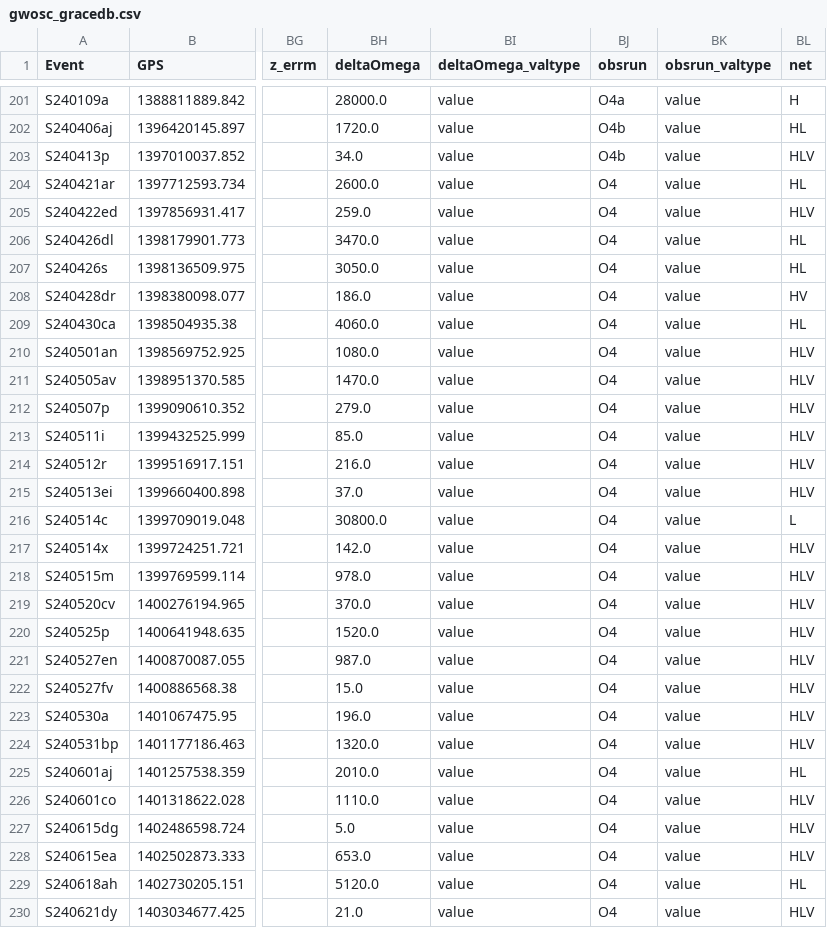
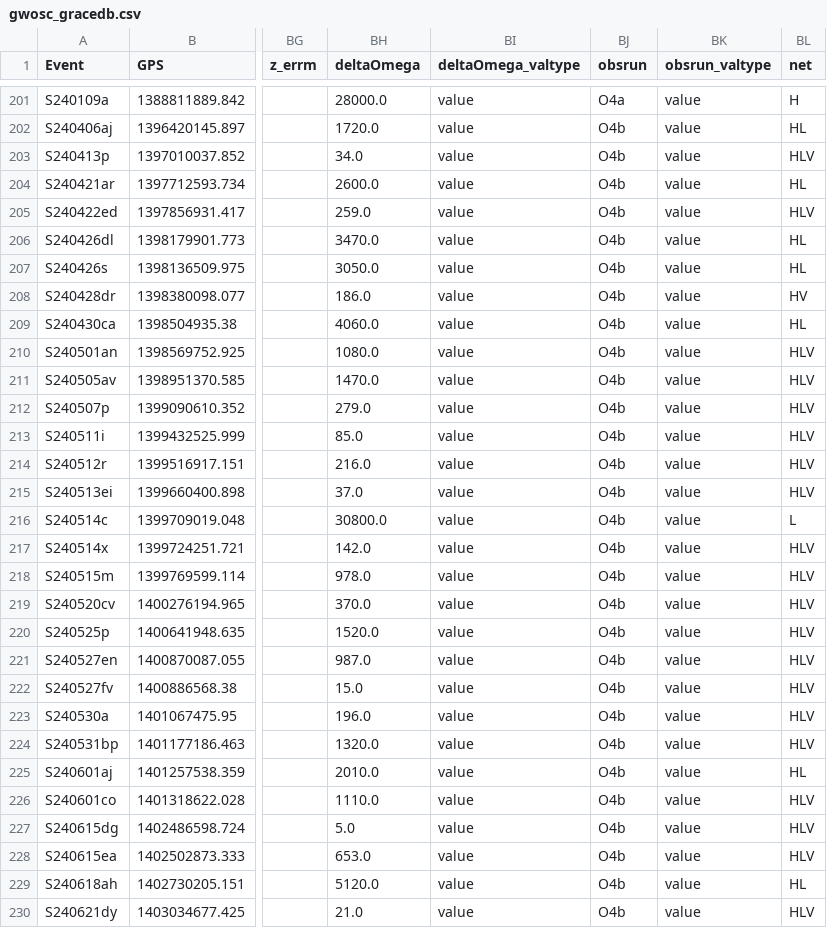
Before and after one commit to cardiffgravity/gwcat-data, a CSV file: docs/data/gwosc_gracedb.csv, drawn as a sheet; only a part is shown, gaps mark what is left out; the diff covers the shown part only; the diff names each change by its address in the sheet, - before the commit and + after, or states it on an @@ line.

```diff
--- a/docs/data/gwosc_gracedb.csv
+++ b/docs/data/gwosc_gracedb.csv
-BJ204:BJ230 (obsrun): O4
+BJ204:BJ230 (obsrun): O4b
```
Also changed, not shown: 1 added row and 91 edited cells elsewhere in this file, docs/data/links.csv, 11 other files.
